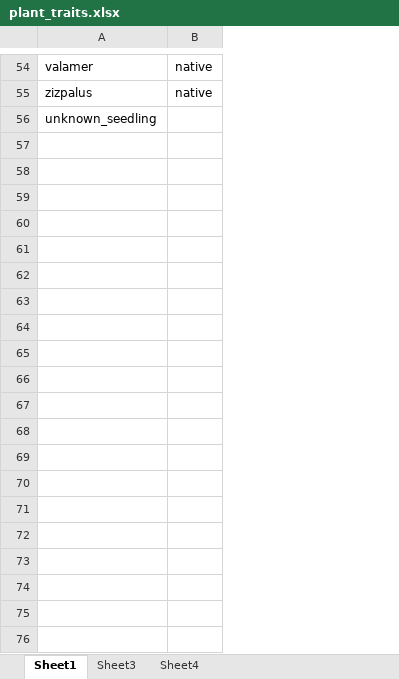
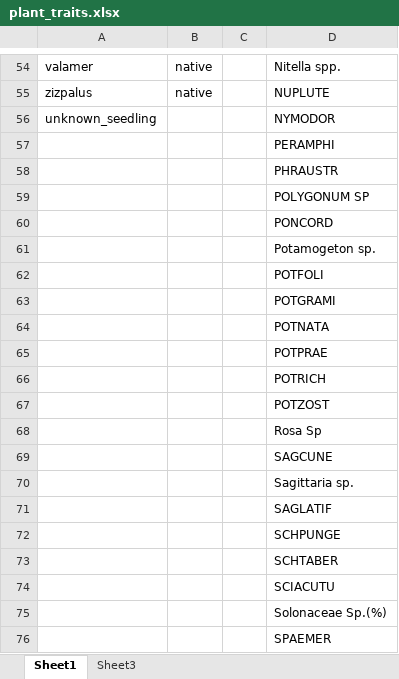
Before and after one commit to cdrobich/long_term_plant_recovery, an Excel workbook: Raw_data/plant_traits.xlsx, sheet Sheet1, drawn as a sheet; only a part is shown, gaps mark what is left out; values as stored, in another font and other column widths than the file's, no borders; the diff covers the shown part only; the diff names each change by its address in the sheet, - before the commit and + after, or states it on an @@ line.

Commit message:
Data fix

```diff
--- a/Raw_data/plant_traits.xlsx (sheet Sheet1)
+++ b/Raw_data/plant_traits.xlsx (sheet Sheet1)
-sheet tab: Sheet4
+column C, empty
+column D, rows 54-56: Nitella spp. | NUPLUTE | NYMODOR
+row 57:  |  |  | PERAMPHI
+row 58:  |  |  | PHRAUSTR
+row 59:  |  |  | POLYGONUM SP
+row 60:  |  |  | PONCORD
+row 61:  |  |  | Potamogeton sp.
+row 62:  |  |  | POTFOLI
+row 63:  |  |  | POTGRAMI
+row 64:  |  |  | POTNATA
+row 65:  |  |  | POTPRAE
+row 66:  |  |  | POTRICH
+row 67:  |  |  | POTZOST
+row 68:  |  |  | Rosa Sp
+row 69:  |  |  | SAGCUNE
+row 70:  |  |  | Sagittaria sp.
+row 71:  |  |  | SAGLATIF
+row 72:  |  |  | SCHPUNGE
+row 73:  |  |  | SCHTABER
+row 74:  |  |  | SCIACUTU
+row 75:  |  |  | Solonaceae Sp.(%)
+row 76:  |  |  | SPAEMER
```
Also changed, not shown: 13 added rows elsewhere in this sheet, sheet Sheet3, 1 other file.
